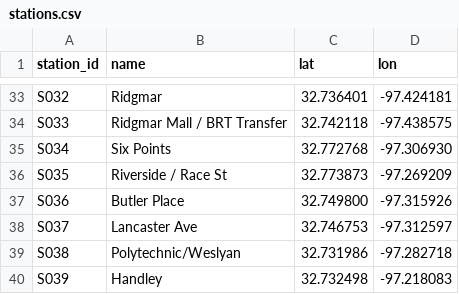
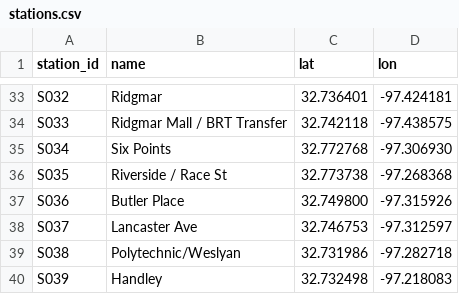
Before and after one commit to dgoodenough/dfw-transit, a CSV file: network/stations.csv, drawn as a sheet; only a part is shown, gaps mark what is left out.

```diff
--- a/network/stations.csv
+++ b/network/stations.csv
@@ -35,3 +35,3 @@ S033,Ridgmar Mall / BRT Transfer,32.742118,-97.438575
 S034,Six Points,32.772768,-97.306930
-S035,Riverside / Race St,32.773873,-97.269209
+S035,Riverside / Race St,32.773738,-97.268368
 S036,Butler Place,32.749800,-97.315926
```
Also changed, not shown: network/line_stops.csv, network/stages.csv, 4 other files.
